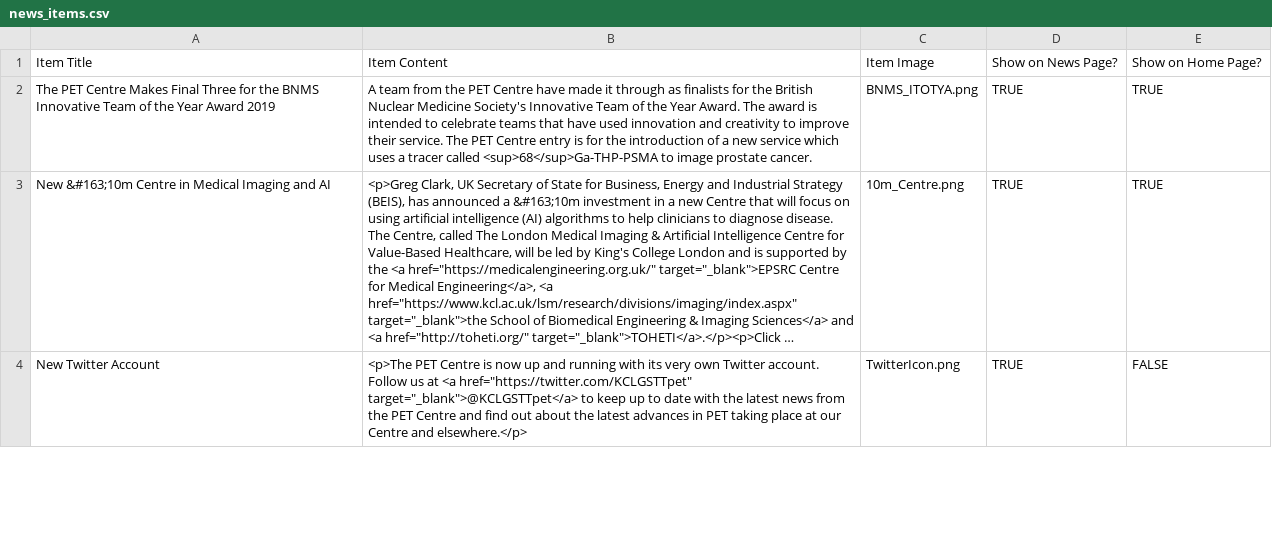
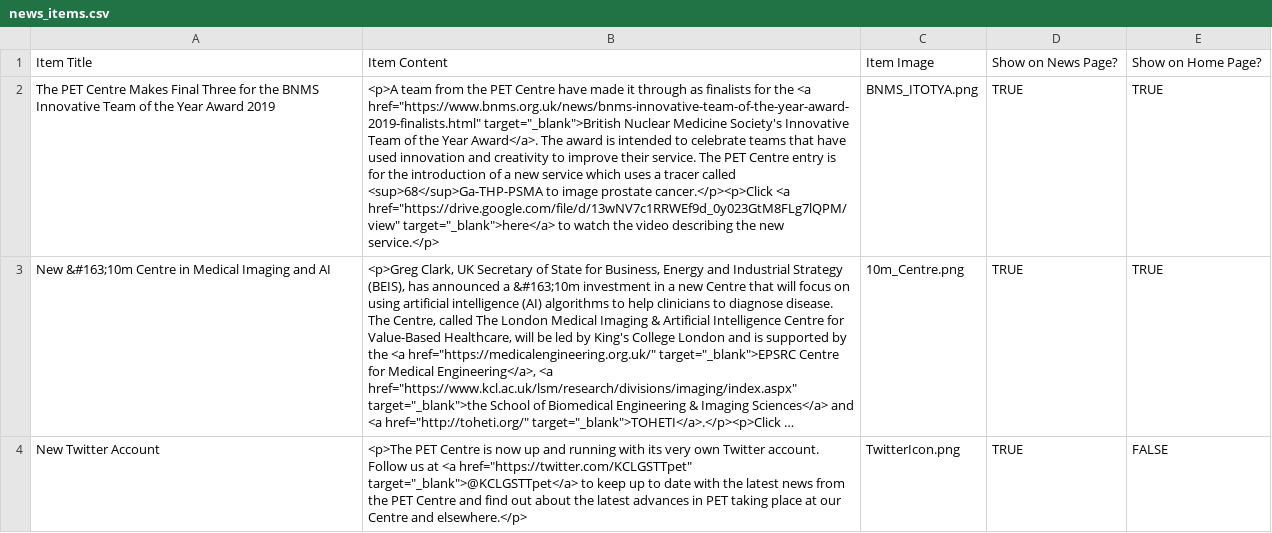
Before and after one commit to sarahmaygould/PETCentre, a CSV file: News/news_items.csv, drawn as a sheet; only a part is shown; long unchanged cells end in …; the diff names each change by its address in the sheet, - before the commit and + after, or states it on an @@ line.

Commit message:
Added news item.

```diff
--- a/News/news_items.csv
+++ b/News/news_items.csv
-B2: A team from the PET Centre have made it through as finalists for the British Nuclear Medicine Society's Innovative Team of the Year Award. The award is intended to celebrate teams that have used innovation and creativity to improve their service. The PET Centre entry is for the introduction of a new service which uses a tracer called <sup>68</sup>Ga-THP-PSMA to image prostate cancer.
+B2: <p>A team from the PET Centre have made it through as finalists for the <a href="https://www.bnms.org.uk/news/bnms-innovative-team-of-the-year-award-2019-finalists.html" target="_blank">British Nuclear Medicine Society's Innovative Team of the Year Award</a>. The award is intended to celebrate teams that have used innovation and creativity to improve their service. The PET Centre entry is for the introduction of a new service which uses a tracer called <sup>68</sup>Ga-THP-PSMA to image prostate cancer.</p><p>Click <a href="https://drive.google.com/file/d/13wNV7c1RRWEf9d_0y023GtM8FLg7lQPM/view" target="_blank">here</a> to watch the video describing the new service.</p>
```
